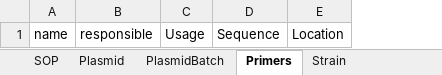
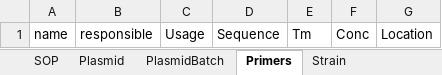
Before and after one commit to laeblab/GBEX_BGI, an Excel workbook: static/bulk_template.xlsx, sheet Primers, drawn as a sheet; values as stored, in another font and other column widths than the file's, no borders; the diff names each change by its address in the sheet, - before the commit and + after, or states it on an @@ line.

```diff
--- a/static/bulk_template.xlsx (sheet Primers)
+++ b/static/bulk_template.xlsx (sheet Primers)
+column E, row 1: Tm
+column F, row 1: Conc
```
Also changed, not shown: sheet gRNA, sheet Toxins, other sheet tabs, 7 other files.
